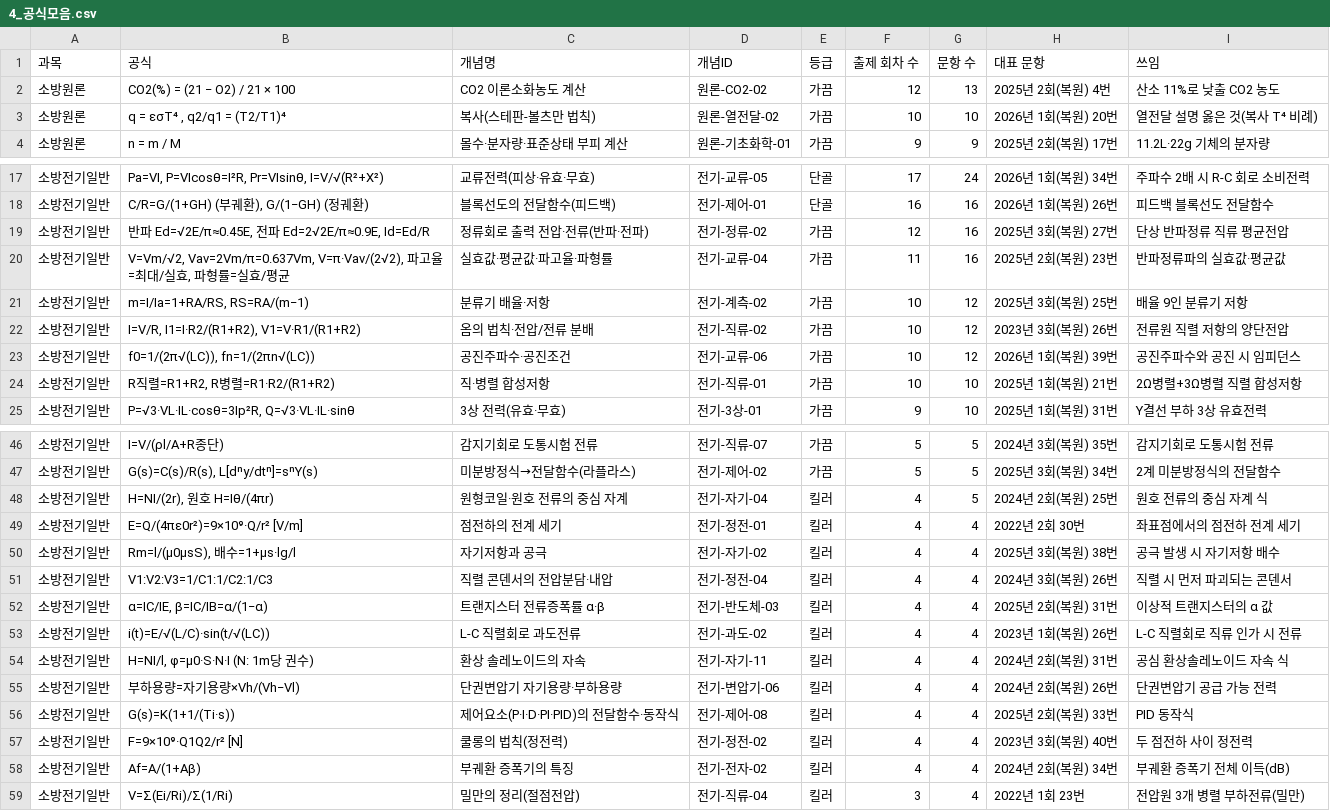
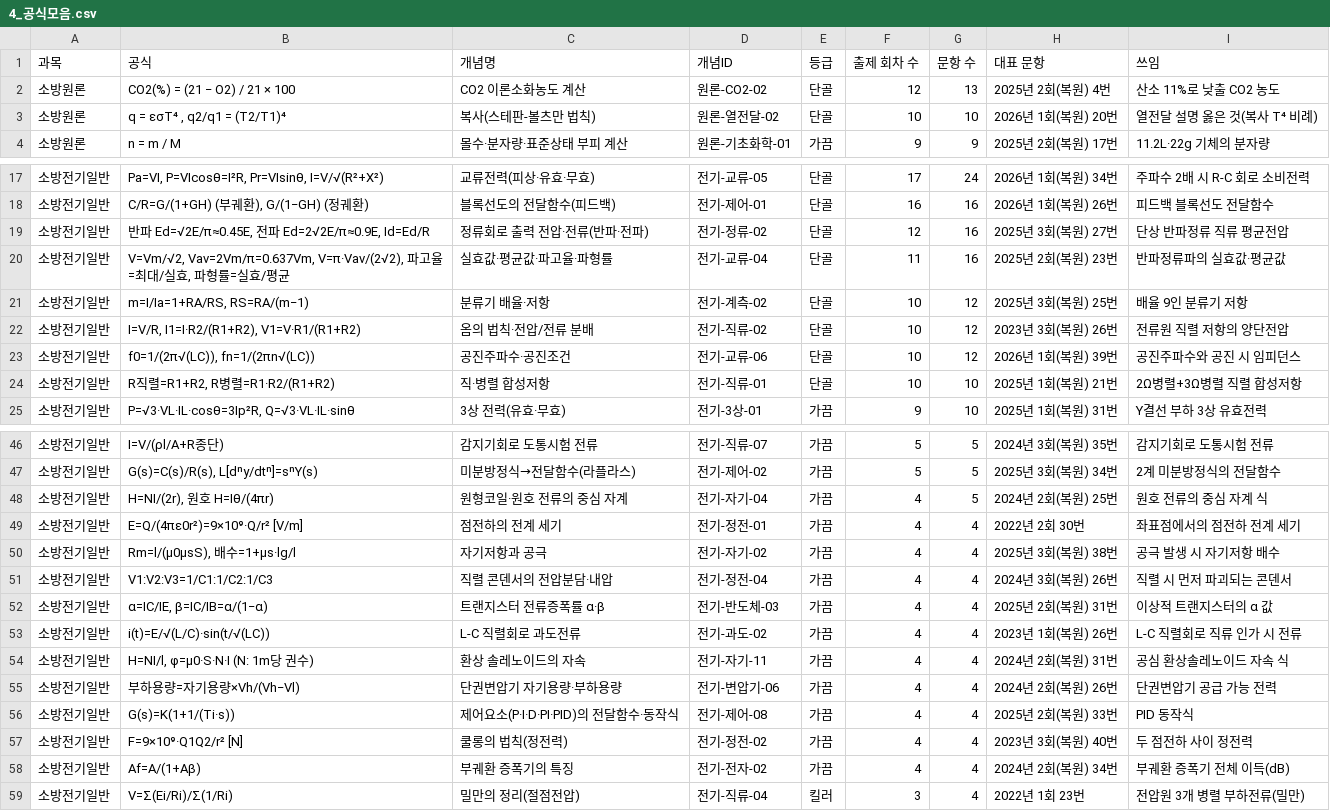
Before and after one commit to aedws/TestOperator, a CSV file: output/4_공식모음.csv, drawn as a sheet; only a part is shown, gaps mark what is left out; the diff covers the shown part only.

```diff
--- a/output/4_공식모음.csv
+++ b/output/4_공식모음.csv
@@ -1,4 +1,4 @@
 과목,공식,개념명,개념ID,등급,출제 회차 수,문항 수,대표 문항,쓰임
-소방원론,CO2(%) = (21 − O2) / 21 × 100,CO2 이론소화농도 계산,원론-CO2-02,가끔,12,13,2025년 2회(복원) 4번,산소 11%로 낮출 CO2 농도
-소방원론,"q = εσT⁴ , q2/q1 = (T2/T1)⁴",복사(스테판-볼츠만 법칙),원론-열전달-02,가끔,10,10,2026년 1회(복원) 20번,열전달 설명 옳은 것(복사 T⁴ 비례)
+소방원론,CO2(%) = (21 − O2) / 21 × 100,CO2 이론소화농도 계산,원론-CO2-02,단골,12,13,2025년 2회(복원) 4번,산소 11%로 낮출 CO2 농도
+소방원론,"q = εσT⁴ , q2/q1 = (T2/T1)⁴",복사(스테판-볼츠만 법칙),원론-열전달-02,단골,10,10,2026년 1회(복원) 20번,열전달 설명 옳은 것(복사 T⁴ 비례)
 소방원론,n = m / M,몰수·분자량·표준상태 부피 계산,원론-기초화학-01,가끔,9,9,2025년 2회(복원) 17번,11.2L·22g 기체의 분자량
@@ -18,8 +18,8 @@
 소방전기일반,"C/R=G/(1+GH) (부궤환), G/(1−GH) (정궤환)",블록선도의 전달함수(피드백),전기-제어-01,단골,16,16,2026년 1회(복원) 26번,피드백 블록선도 전달함수
-소방전기일반,"반파 Ed=√2E/π≈0.45E, 전파 Ed=2√2E/π≈0.9E, Id=Ed/R",정류회로 출력 전압·전류(반파·전파),전기-정류-02,가끔,12,16,2025년 3회(복원) 27번,단상 반파정류 직류 평균전압
-소방전기일반,"V=Vm/√2, Vav=2Vm/π=0.637Vm, V=π·Vav/(2√2), 파고율=최대/실효, 파형률=실효/평균",실효값·평균값·파고율·파형률,전기-교류-04,가끔,11,16,2025년 2회(복원) 23번,반파정류파의 실효값·평균값
-소방전기일반,"m=I/Ia=1+RA/RS, RS=RA/(m−1)",분류기 배율·저항,전기-계측-02,가끔,10,12,2025년 3회(복원) 25번,배율 9인 분류기 저항
-소방전기일반,"I=V/R, I1=I·R2/(R1+R2), V1=V·R1/(R1+R2)",옴의 법칙·전압/전류 분배,전기-직류-02,가끔,10,12,2023년 3회(복원) 26번,전류원 직렬 저항의 양단전압
-소방전기일반,"f0=1/(2π√(LC)), fn=1/(2πn√(LC))",공진주파수·공진조건,전기-교류-06,가끔,10,12,2026년 1회(복원) 39번,공진주파수와 공진 시 임피던스
-소방전기일반,"R직렬=R1+R2, R병렬=R1·R2/(R1+R2)",직·병렬 합성저항,전기-직류-01,가끔,10,10,2025년 1회(복원) 21번,2Ω병렬+3Ω병렬 직렬 합성저항
+소방전기일반,"반파 Ed=√2E/π≈0.45E, 전파 Ed=2√2E/π≈0.9E, Id=Ed/R",정류회로 출력 전압·전류(반파·전파),전기-정류-02,단골,12,16,2025년 3회(복원) 27번,단상 반파정류 직류 평균전압
+소방전기일반,"V=Vm/√2, Vav=2Vm/π=0.637Vm, V=π·Vav/(2√2), 파고율=최대/실효, 파형률=실효/평균",실효값·평균값·파고율·파형률,전기-교류-04,단골,11,16,2025년 2회(복원) 23번,반파정류파의 실효값·평균값
+소방전기일반,"m=I/Ia=1+RA/RS, RS=RA/(m−1)",분류기 배율·저항,전기-계측-02,단골,10,12,2025년 3회(복원) 25번,배율 9인 분류기 저항
+소방전기일반,"I=V/R, I1=I·R2/(R1+R2), V1=V·R1/(R1+R2)",옴의 법칙·전압/전류 분배,전기-직류-02,단골,10,12,2023년 3회(복원) 26번,전류원 직렬 저항의 양단전압
+소방전기일반,"f0=1/(2π√(LC)), fn=1/(2πn√(LC))",공진주파수·공진조건,전기-교류-06,단골,10,12,2026년 1회(복원) 39번,공진주파수와 공진 시 임피던스
+소방전기일반,"R직렬=R1+R2, R병렬=R1·R2/(R1+R2)",직·병렬 합성저항,전기-직류-01,단골,10,10,2025년 1회(복원) 21번,2Ω병렬+3Ω병렬 직렬 합성저항
 소방전기일반,"P=√3·VL·IL·cosθ=3Ip²R, Q=√3·VL·IL·sinθ",3상 전력(유효·무효),전기-3상-01,가끔,9,10,2025년 1회(복원) 31번,Y결선 부하 3상 유효전력
@@ -47,13 +47,13 @@
 소방전기일반,"G(s)=C(s)/R(s), L[dⁿy/dtⁿ]=sⁿY(s)",미분방정식→전달함수(라플라스),전기-제어-02,가끔,5,5,2025년 3회(복원) 34번,2계 미분방정식의 전달함수
-소방전기일반,"H=NI/(2r), 원호 H=Iθ/(4πr)",원형코일·원호 전류의 중심 자계,전기-자기-04,킬러,4,5,2024년 2회(복원) 25번,원호 전류의 중심 자계 식
-소방전기일반,E=Q/(4πε0r²)=9×10⁹·Q/r² [V/m],점전하의 전계 세기,전기-정전-01,킬러,4,4,2022년 2회 30번,좌표점에서의 점전하 전계 세기
-소방전기일반,"Rm=l/(μ0μsS), 배수=1+μs·lg/l",자기저항과 공극,전기-자기-02,킬러,4,4,2025년 3회(복원) 38번,공극 발생 시 자기저항 배수
-소방전기일반,V1:V2:V3=1/C1:1/C2:1/C3,직렬 콘덴서의 전압분담·내압,전기-정전-04,킬러,4,4,2024년 3회(복원) 26번,직렬 시 먼저 파괴되는 콘덴서
-소방전기일반,"α=IC/IE, β=IC/IB=α/(1−α)",트랜지스터 전류증폭률 α·β,전기-반도체-03,킬러,4,4,2025년 2회(복원) 31번,이상적 트랜지스터의 α 값
-소방전기일반,i(t)=E/√(L/C)·sin(t/√(LC)),L-C 직렬회로 과도전류,전기-과도-02,킬러,4,4,2023년 1회(복원) 26번,L-C 직렬회로 직류 인가 시 전류
-소방전기일반,"H=NI/l, φ=μ0·S·N·I (N: 1m당 권수)",환상 솔레노이드의 자속,전기-자기-11,킬러,4,4,2024년 2회(복원) 31번,공심 환상솔레노이드 자속 식
-소방전기일반,부하용량=자기용량×Vh/(Vh−Vl),단권변압기 자기용량·부하용량,전기-변압기-06,킬러,4,4,2024년 2회(복원) 26번,단권변압기 공급 가능 전력
-소방전기일반,G(s)=K(1+1/(Ti·s)),제어요소(P·I·D·PI·PID)의 전달함수·동작식,전기-제어-08,킬러,4,4,2025년 2회(복원) 33번,PID 동작식
-소방전기일반,F=9×10⁹·Q1Q2/r² [N],쿨롱의 법칙(정전력),전기-정전-02,킬러,4,4,2023년 3회(복원) 40번,두 점전하 사이 정전력
-소방전기일반,Af=A/(1+Aβ),부궤환 증폭기의 특징,전기-전자-02,킬러,4,4,2024년 2회(복원) 34번,부궤환 증폭기 전체 이득(dB)
+소방전기일반,"H=NI/(2r), 원호 H=Iθ/(4πr)",원형코일·원호 전류의 중심 자계,전기-자기-04,가끔,4,5,2024년 2회(복원) 25번,원호 전류의 중심 자계 식
+소방전기일반,E=Q/(4πε0r²)=9×10⁹·Q/r² [V/m],점전하의 전계 세기,전기-정전-01,가끔,4,4,2022년 2회 30번,좌표점에서의 점전하 전계 세기
+소방전기일반,"Rm=l/(μ0μsS), 배수=1+μs·lg/l",자기저항과 공극,전기-자기-02,가끔,4,4,2025년 3회(복원) 38번,공극 발생 시 자기저항 배수
+소방전기일반,V1:V2:V3=1/C1:1/C2:1/C3,직렬 콘덴서의 전압분담·내압,전기-정전-04,가끔,4,4,2024년 3회(복원) 26번,직렬 시 먼저 파괴되는 콘덴서
+소방전기일반,"α=IC/IE, β=IC/IB=α/(1−α)",트랜지스터 전류증폭률 α·β,전기-반도체-03,가끔,4,4,2025년 2회(복원) 31번,이상적 트랜지스터의 α 값
+소방전기일반,i(t)=E/√(L/C)·sin(t/√(LC)),L-C 직렬회로 과도전류,전기-과도-02,가끔,4,4,2023년 1회(복원) 26번,L-C 직렬회로 직류 인가 시 전류
+소방전기일반,"H=NI/l, φ=μ0·S·N·I (N: 1m당 권수)",환상 솔레노이드의 자속,전기-자기-11,가끔,4,4,2024년 2회(복원) 31번,공심 환상솔레노이드 자속 식
+소방전기일반,부하용량=자기용량×Vh/(Vh−Vl),단권변압기 자기용량·부하용량,전기-변압기-06,가끔,4,4,2024년 2회(복원) 26번,단권변압기 공급 가능 전력
+소방전기일반,G(s)=K(1+1/(Ti·s)),제어요소(P·I·D·PI·PID)의 전달함수·동작식,전기-제어-08,가끔,4,4,2025년 2회(복원) 33번,PID 동작식
+소방전기일반,F=9×10⁹·Q1Q2/r² [N],쿨롱의 법칙(정전력),전기-정전-02,가끔,4,4,2023년 3회(복원) 40번,두 점전하 사이 정전력
+소방전기일반,Af=A/(1+Aβ),부궤환 증폭기의 특징,전기-전자-02,가끔,4,4,2024년 2회(복원) 34번,부궤환 증폭기 전체 이득(dB)
 소방전기일반,V=Σ(Ei/Ri)/Σ(1/Ri),밀만의 정리(절점전압),전기-직류-04,킬러,3,4,2022년 1회 23번,전압원 3개 병렬 부하전류(밀만)
```
Also changed, not shown: 3 edited cells elsewhere in this file, output/2_개념빈도표.csv, 6 other files.
